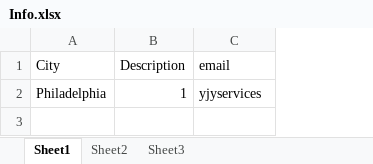
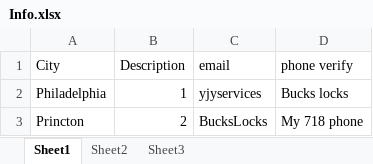
Before and after one commit to yjservices/craigs, an Excel workbook: Info.xlsx, sheet Sheet1, drawn as a sheet; values as stored, in another font and other column widths than the file's, no borders; the diff names each change by its address in the sheet, - before the commit and + after, or states it on an @@ line.

Commit message:
added description 2 - princeton

```diff
--- a/Info.xlsx (sheet Sheet1)
+++ b/Info.xlsx (sheet Sheet1)
+column D (phone verify), row 2: Bucks locks
+row 3: Princton | 2 | BucksLocks | My 718 phone
```
Also changed, not shown: 2 other files.
